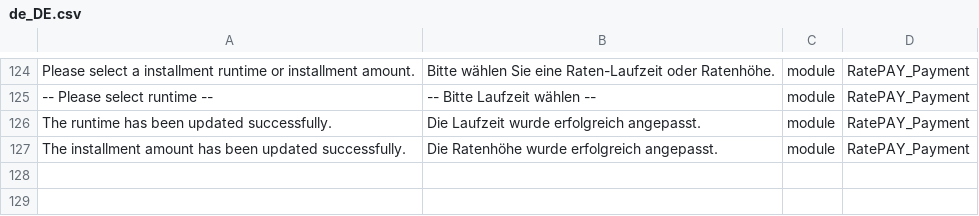
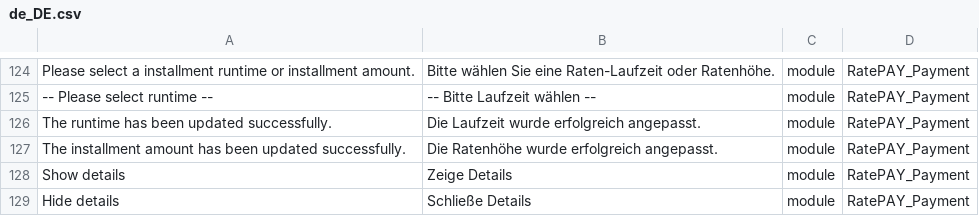
Before and after one commit to ratepay/magento2-module, a CSV file: i18n/de_DE.csv, drawn as a sheet; only a part is shown, gaps mark what is left out; the diff names each change by its address in the sheet, - before the commit and + after, or states it on an @@ line.

Commit message:
M2-20 - Fixed translations

```diff
--- a/i18n/de_DE.csv
+++ b/i18n/de_DE.csv
+row 128: Show details | Zeige Details | module | RatePAY_Payment
+row 129: Hide details | Schließe Details | module | RatePAY_Payment
```
Also changed, not shown: i18n/en_GB.csv, i18n/en_US.csv, 1 other file.
